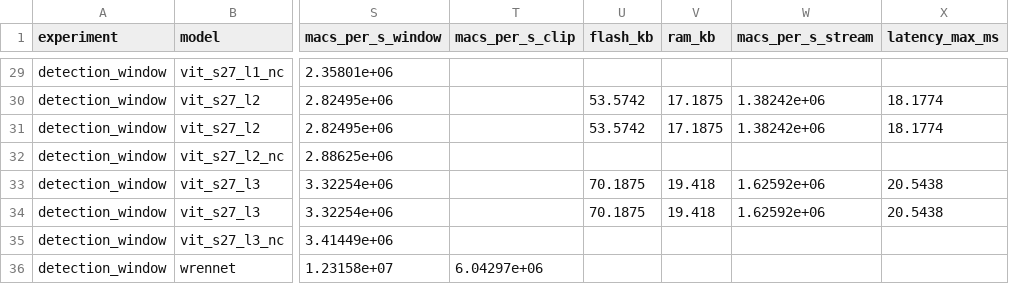
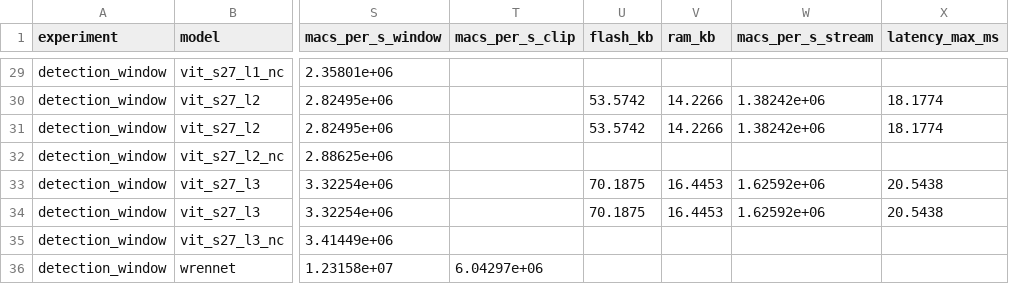
Before and after one commit to albento/tiny-streaming-conformers, a CSV file: results/detection_summary.csv, drawn as a sheet; only a part is shown, gaps mark what is left out; the diff covers the shown part only; the diff names each change by its address in the sheet, - before the commit and + after, or states it on an @@ line.

```diff
--- a/results/detection_summary.csv
+++ b/results/detection_summary.csv
-V30:V31 (ram_kb): 17.1875
+V30:V31 (ram_kb): 14.2266
-V33:V34 (ram_kb): 19.418
+V33:V34 (ram_kb): 16.4453
```
Also changed, not shown: 20 edited cells elsewhere in this file, results/classification_summary.csv, results/costs.csv, 3 other files.
